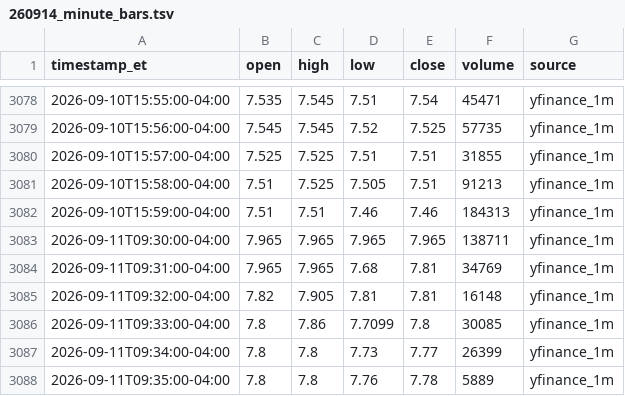
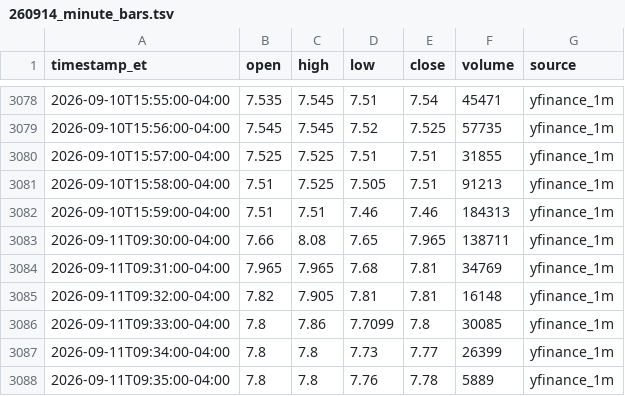
Before and after one commit to kensielecki/yss-trading-dashboard, a TSV file: output/260914_minute_bars.tsv, drawn as a sheet; only a part is shown, gaps mark what is left out.

```diff
--- a/output/260914_minute_bars.tsv
+++ b/output/260914_minute_bars.tsv
@@ -3082,3 +3082,3 @@ timestamp_et	open	high	low	close	volume	source
 2026-09-10T15:59:00-04:00	7.51	7.51	7.46	7.46	184313	yfinance_1m
-2026-09-11T09:30:00-04:00	7.965	7.965	7.965	7.965	138711	yfinance_1m
+2026-09-11T09:30:00-04:00	7.66	8.08	7.65	7.965	138711	yfinance_1m
 2026-09-11T09:31:00-04:00	7.965	7.965	7.68	7.81	34769	yfinance_1m
```
Also changed, not shown: output/260914_daily_summary.tsv, output/260914_running_vwap.tsv, 5 other files.
